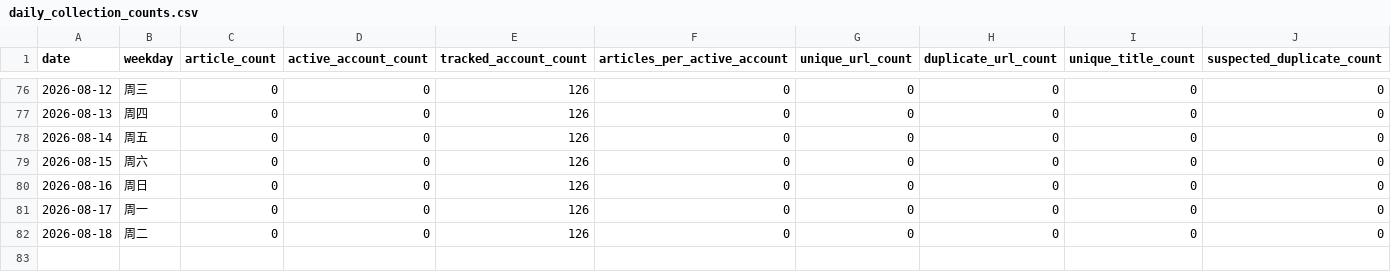
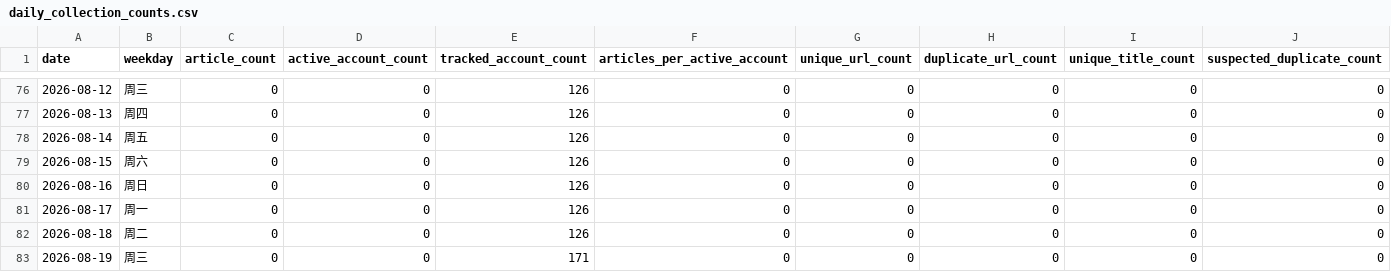
Before and after one commit to wodewoping-png/wechat-daily-news-csv, a CSV file: quality/daily_collection_counts.csv, drawn as a sheet; only a part is shown, gaps mark what is left out; rows hold the shown columns only; the diff names each change by its address in the sheet, - before the commit and + after, or states it on an @@ line.

```diff
--- a/quality/daily_collection_counts.csv
+++ b/quality/daily_collection_counts.csv
+row 83: 2026-08-19 | 周三 | 0 | 0 | 171 | 0 | 0 | 0 | 0 | 0
```
Also changed, not shown: 3 other files.
